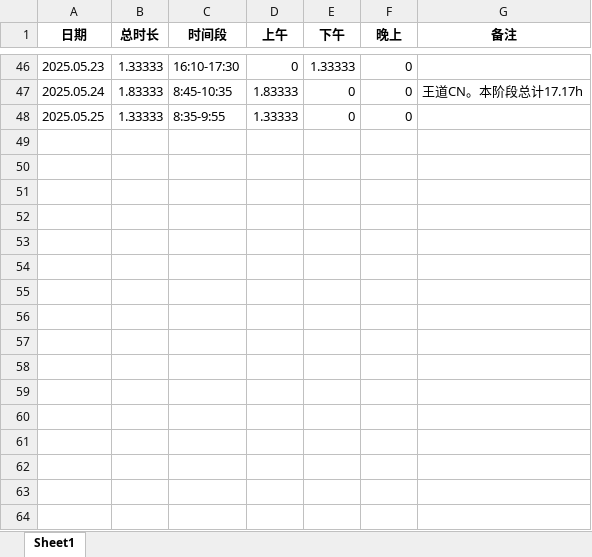
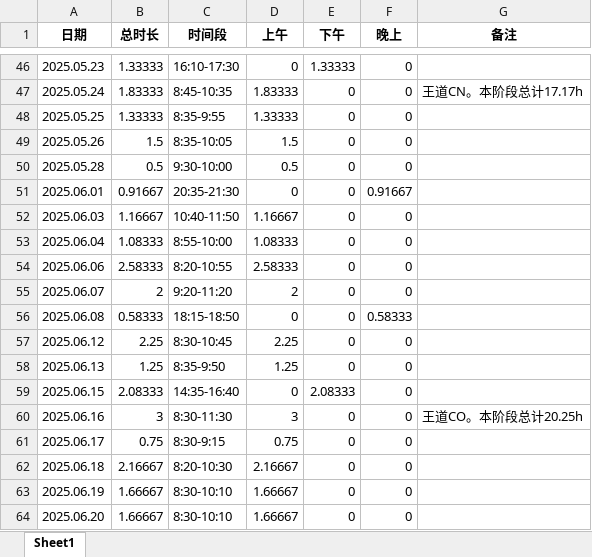
Before and after one commit to virtualxiaoman/kaoyan, an Excel workbook: data/xlsx/P-学习时长-cs2025.xlsx, sheet Sheet1, drawn as a sheet; only a part is shown, gaps mark what is left out; values as stored, in another font and other column widths than the file's, no borders; the diff names each change by its address in the sheet, - before the commit and + after, or states it on an @@ line.

```diff
--- a/data/xlsx/P-学习时长-cs2025.xlsx (sheet Sheet1)
+++ b/data/xlsx/P-学习时长-cs2025.xlsx (sheet Sheet1)
+row 49: 2025.05.26 | 1.5 | 8:35-10:05 | 1.5 | 0 | 0
+row 50: 2025.05.28 | 0.5 | 9:30-10:00 | 0.5 | 0 | 0
+row 51: 2025.06.01 | 0.91667 | 20:35-21:30 | 0 | 0 | 0.91667
+row 52: 2025.06.03 | 1.16667 | 10:40-11:50 | 1.16667 | 0 | 0
+row 53: 2025.06.04 | 1.08333 | 8:55-10:00 | 1.08333 | 0 | 0
+row 54: 2025.06.06 | 2.58333 | 8:20-10:55 | 2.58333 | 0 | 0
+row 55: 2025.06.07 | 2 | 9:20-11:20 | 2 | 0 | 0
+row 56: 2025.06.08 | 0.58333 | 18:15-18:50 | 0 | 0 | 0.58333
+row 57: 2025.06.12 | 2.25 | 8:30-10:45 | 2.25 | 0 | 0
+row 58: 2025.06.13 | 1.25 | 8:35-9:50 | 1.25 | 0 | 0
+row 59: 2025.06.15 | 2.08333 | 14:35-16:40 | 0 | 2.08333 | 0
+row 60: 2025.06.16 | 3 | 8:30-11:30 | 3 | 0 | 0 | 王道CO。本阶段总计20.25h
+row 61: 2025.06.17 | 0.75 | 8:30-9:15 | 0.75 | 0 | 0
+row 62: 2025.06.18 | 2.16667 | 8:20-10:30 | 2.16667 | 0 | 0
+row 63: 2025.06.19 | 1.66667 | 8:30-10:10 | 1.66667 | 0 | 0
+row 64: 2025.06.20 | 1.66667 | 8:30-10:10 | 1.66667 | 0 | 0
```
Also changed, not shown: data/xlsx/P-学习时长-总2025.xlsx, data/xlsx/P-学习时长-数学2025.xlsx, 51 other files.
